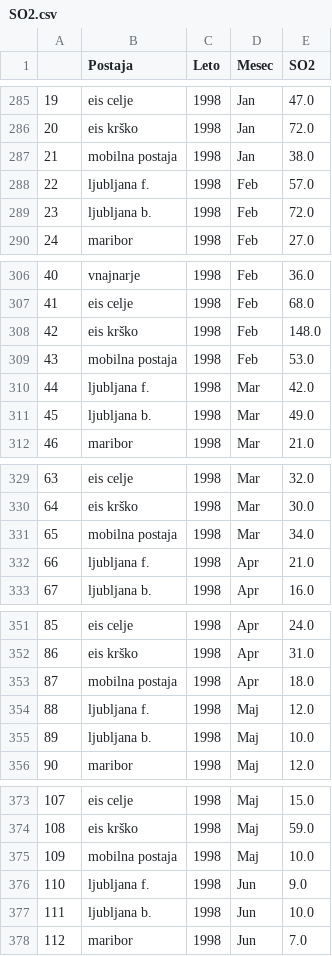
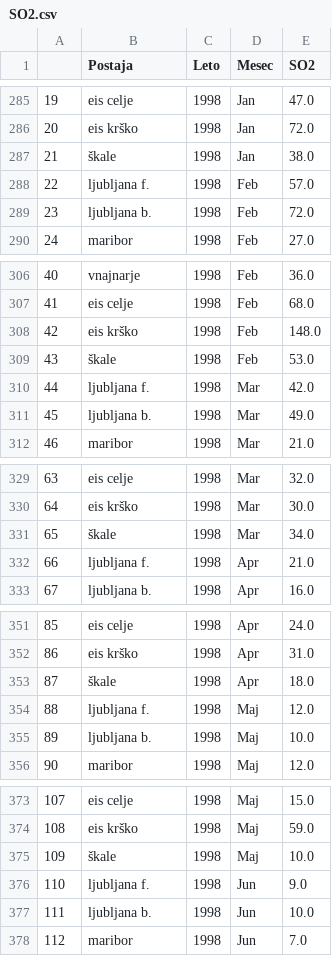
Before and after one commit to Nermin-Mujagic/MDR_analiza_zraka, a CSV file: podatki/df/SO2.csv, drawn as a sheet; only a part is shown, gaps mark what is left out; the diff covers the shown part only.

```diff
--- a/podatki/df/SO2.csv
+++ b/podatki/df/SO2.csv
@@ -286,3 +286,3 @@
 20,eis krško,1998,Jan,72.0
-21,mobilna postaja,1998,Jan,38.0
+21,škale,1998,Jan,38.0
 22,ljubljana f.,1998,Feb,57.0
@@ -308,3 +308,3 @@
 42,eis krško,1998,Feb,148.0
-43,mobilna postaja,1998,Feb,53.0
+43,škale,1998,Feb,53.0
 44,ljubljana f.,1998,Mar,42.0
@@ -330,3 +330,3 @@
 64,eis krško,1998,Mar,30.0
-65,mobilna postaja,1998,Mar,34.0
+65,škale,1998,Mar,34.0
 66,ljubljana f.,1998,Apr,21.0
@@ -352,3 +352,3 @@
 86,eis krško,1998,Apr,31.0
-87,mobilna postaja,1998,Apr,18.0
+87,škale,1998,Apr,18.0
 88,ljubljana f.,1998,Maj,12.0
@@ -374,3 +374,3 @@
 108,eis krško,1998,Maj,59.0
-109,mobilna postaja,1998,Maj,10.0
+109,škale,1998,Maj,10.0
 110,ljubljana f.,1998,Jun,9.0
```
Also changed, not shown: 7 edited cells elsewhere in this file, podatki/PM10/2011.csv, podatki/PM10/2016.csv, 28 other files.
